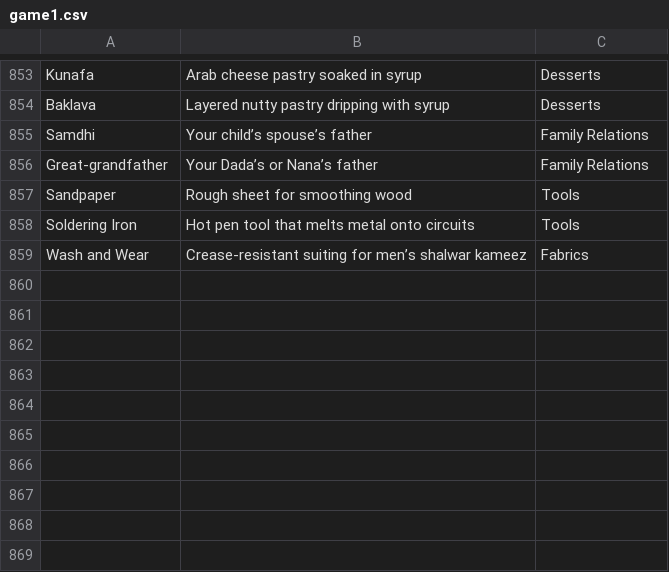
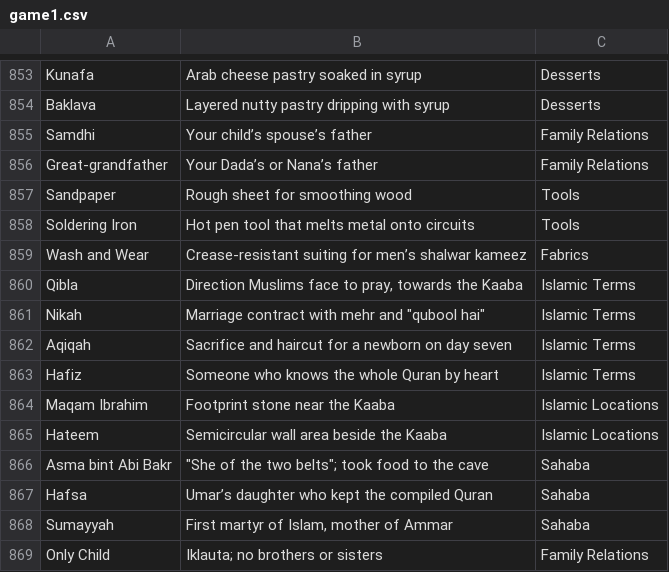
Before and after one commit to theshabab/jorbox, a CSV file: data/seed/data/game1.csv, drawn as a sheet; only a part is shown, gaps mark what is left out; the diff names each change by its address in the sheet, - before the commit and + after, or states it on an @@ line.

```diff
--- a/data/seed/data/game1.csv
+++ b/data/seed/data/game1.csv
+row 860: Qibla | Direction Muslims face to pray, towards the Kaaba | Islamic Terms
+row 861: Nikah | Marriage contract with mehr and "qubool hai" | Islamic Terms
+row 862: Aqiqah | Sacrifice and haircut for a newborn on day seven | Islamic Terms
+row 863: Hafiz | Someone who knows the whole Quran by heart | Islamic Terms
+row 864: Maqam Ibrahim | Footprint stone near the Kaaba | Islamic Locations
+row 865: Hateem | Semicircular wall area beside the Kaaba | Islamic Locations
+row 866: Asma bint Abi Bakr | "She of the two belts"; took food to the cave | Sahaba
+row 867: Hafsa | Umar’s daughter who kept the compiled Quran | Sahaba
+row 868: Sumayyah | First martyr of Islam, mother of Ammar | Sahaba
+row 869: Only Child | Iklauta; no brothers or sisters | Family Relations
```
Also changed, not shown: 3 other files.
